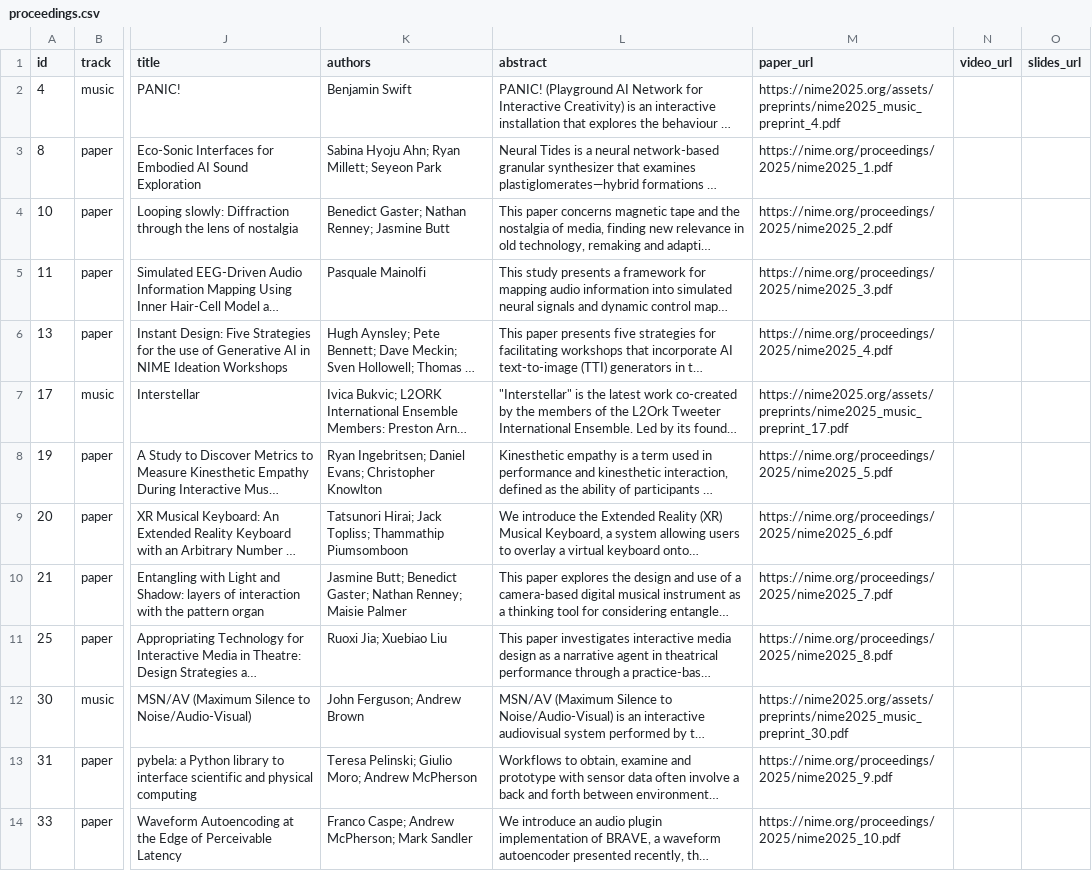
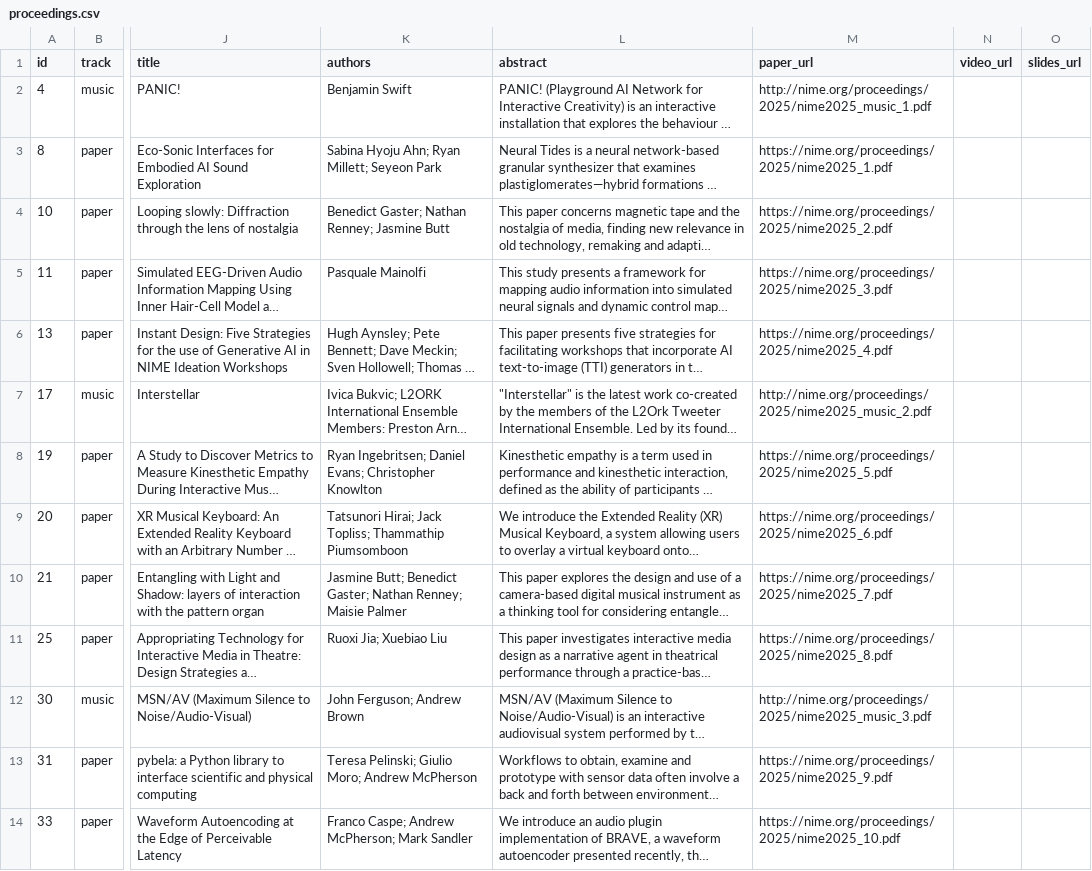
Before and after one commit to smcclab/nime25, a CSV file: _data/proceedings.csv, drawn as a sheet; only a part is shown, gaps mark what is left out; long unchanged cells end in …; the diff covers the shown part only; the diff names each change by its address in the sheet, - before the commit and + after, or states it on an @@ line.

Commit message:
changed music proceedings links to published pdfs

```diff
--- a/_data/proceedings.csv
+++ b/_data/proceedings.csv
-M2 (paper_url): https://nime2025.org/assets/preprints/nime2025_music_preprint_4.pdf
+M2 (paper_url): http://nime.org/proceedings/2025/nime2025_music_1.pdf
-M7 (paper_url): https://nime2025.org/assets/preprints/nime2025_music_preprint_17.pdf
+M7 (paper_url): http://nime.org/proceedings/2025/nime2025_music_2.pdf
-M12 (paper_url): https://nime2025.org/assets/preprints/nime2025_music_preprint_30.pdf
+M12 (paper_url): http://nime.org/proceedings/2025/nime2025_music_3.pdf
```
Also changed, not shown: 40 edited cells elsewhere in this file.
